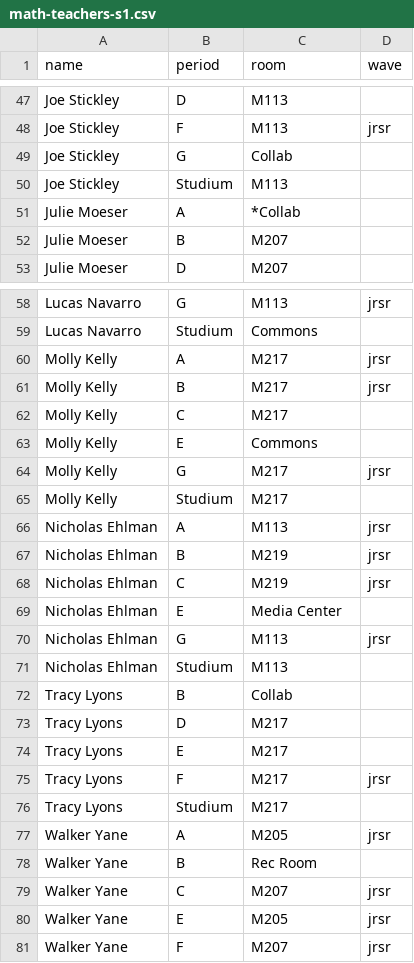
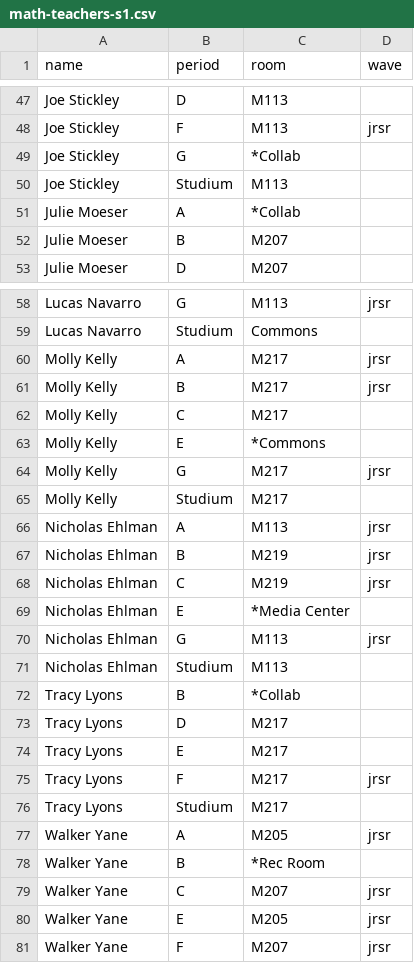
Before and after one commit to falvear210/time-visualizer, a CSV file: math-next/math-teachers-s1.csv, drawn as a sheet; only a part is shown, gaps mark what is left out.

```diff
--- a/math-next/math-teachers-s1.csv
+++ b/math-next/math-teachers-s1.csv
@@ -48,3 +48,3 @@ Joe Stickley,D,M113,
 Joe Stickley,F,M113,jrsr
-Joe Stickley,G,Collab,
+Joe Stickley,G,*Collab,
 Joe Stickley,Studium,M113,
@@ -62,3 +62,3 @@ Molly Kelly,B,M217,jrsr
 Molly Kelly,C,M217,
-Molly Kelly,E,Commons,
+Molly Kelly,E,*Commons,
 Molly Kelly,G,M217,jrsr
@@ -68,6 +68,6 @@ Nicholas Ehlman,B,M219,jrsr
 Nicholas Ehlman,C,M219,jrsr
-Nicholas Ehlman,E,Media Center,
+Nicholas Ehlman,E,*Media Center,
 Nicholas Ehlman,G,M113,jrsr
 Nicholas Ehlman,Studium,M113,
-Tracy Lyons,B,Collab,
+Tracy Lyons,B,*Collab,
 Tracy Lyons,D,M217,
@@ -77,3 +77,3 @@ Tracy Lyons,Studium,M217,
 Walker Yane,A,M205,jrsr
-Walker Yane,B,Rec Room,
+Walker Yane,B,*Rec Room,
 Walker Yane,C,M207,jrsr
```
Also changed, not shown: math-next/math-teachers-s2.csv, 10 other files.
